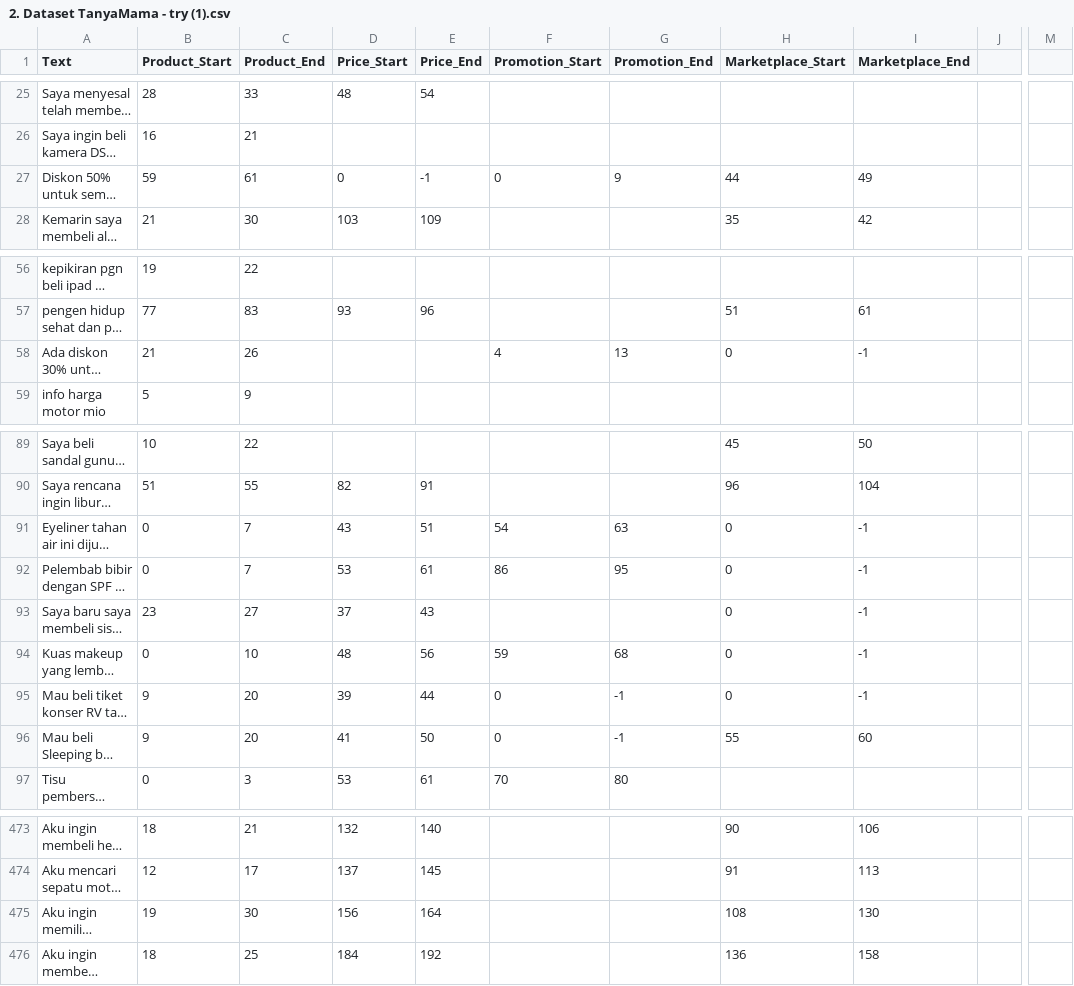
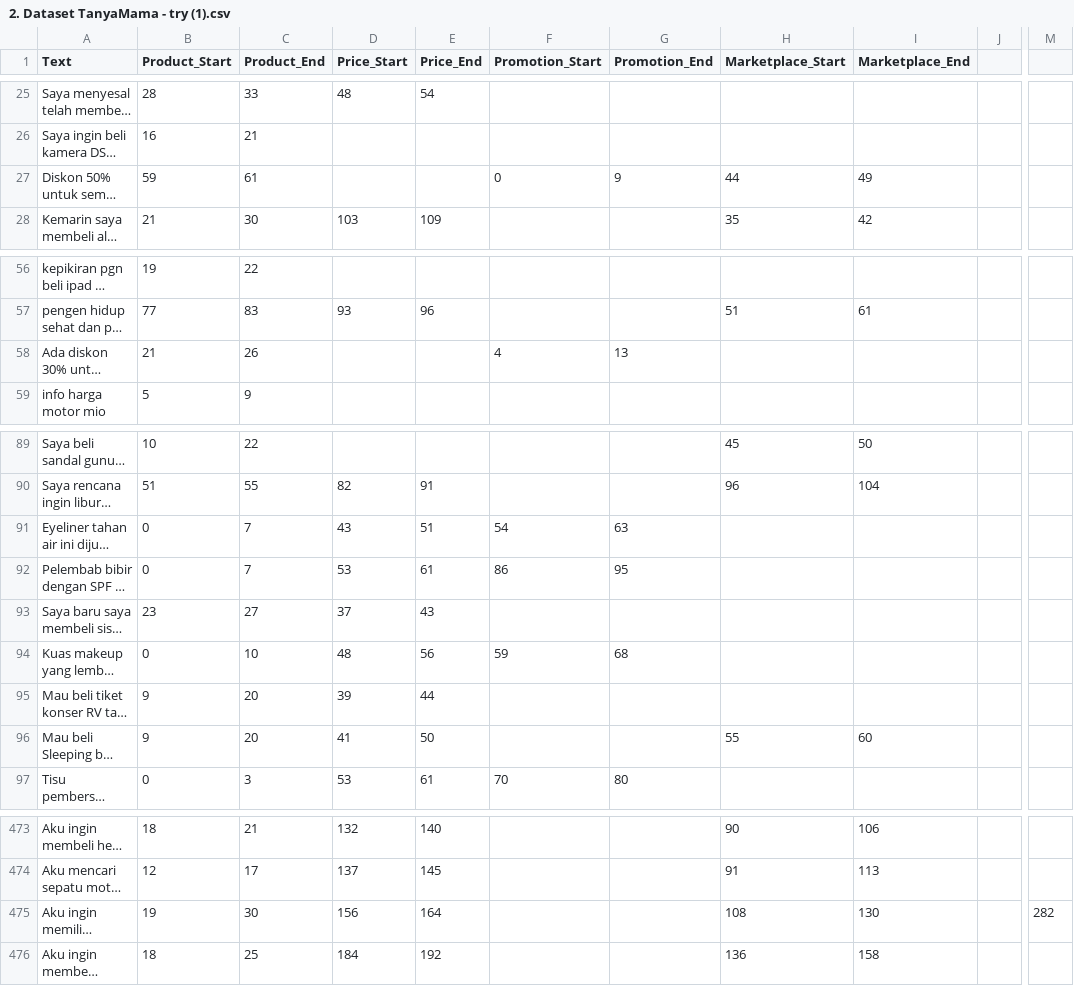
Before and after one commit to auranissaefrida/bangkit_try, a CSV file: 2. Dataset TanyaMama - try (1).csv, drawn as a sheet; only a part is shown, gaps mark what is left out; long unchanged cells end in …; the diff names each change by its address in the sheet, - before the commit and + after, or states it on an @@ line.

Commit message:
Add files via upload

```diff
--- a/2. Dataset TanyaMama - try (1).csv
+++ b/2. Dataset TanyaMama - try (1).csv
-D27 (Price_Start): 0
+D27 (Price_Start): (empty)
-E27 (Price_End): -1
+E27 (Price_End): (empty)
-H58 (Marketplace_Start): 0
+H58 (Marketplace_Start): (empty)
-I58 (Marketplace_End): -1
+I58 (Marketplace_End): (empty)
-H91:H95 (Marketplace_Start): 0
+H91:H95 (Marketplace_Start): (empty)
-I91:I95 (Marketplace_End): -1
+I91:I95 (Marketplace_End): (empty)
-F95:F96 (Promotion_Start): 0
+F95:F96 (Promotion_Start): (empty)
-G95:G96 (Promotion_End): -1
+G95:G96 (Promotion_End): (empty)
-M475: (empty)
+M475: 282
```
